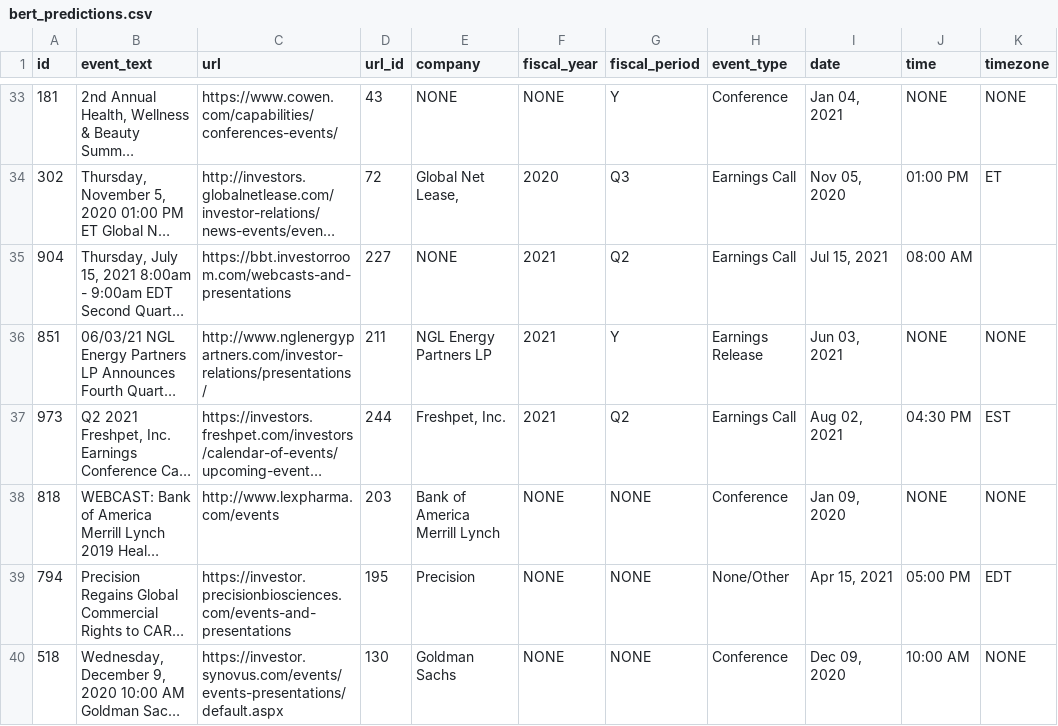
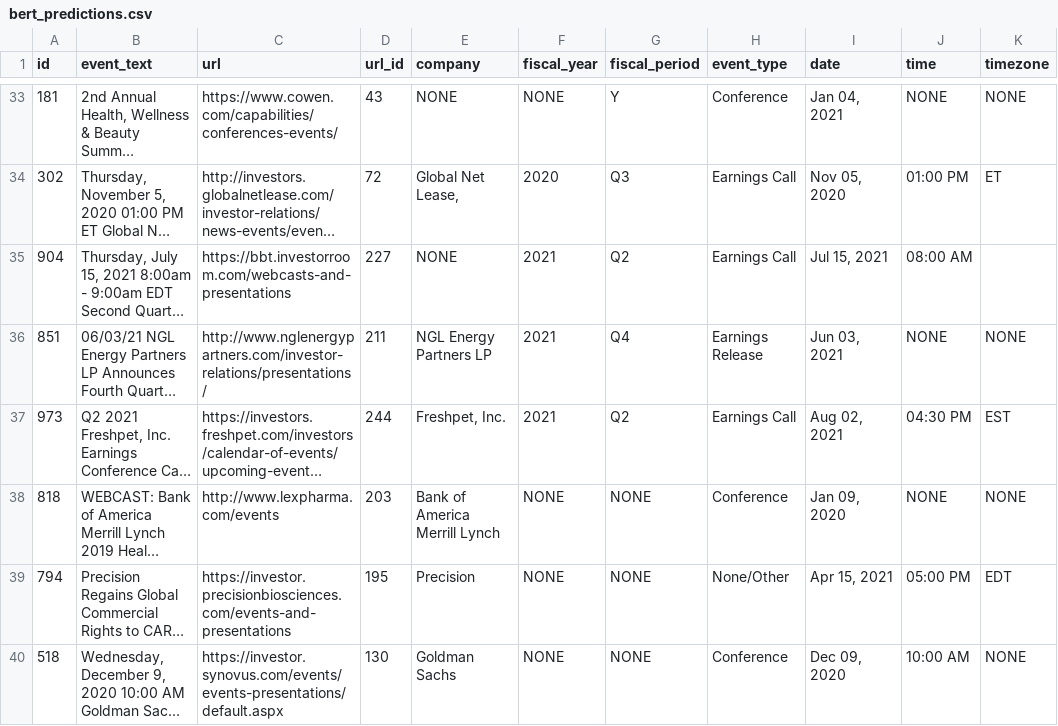
Before and after one commit to lwu35/CorporateEventNER, a CSV file: merged/bert_predictions.csv, drawn as a sheet; only a part is shown, gaps mark what is left out; long unchanged cells end in …; the diff covers the shown part only; the diff names each change by its address in the sheet, - before the commit and + after, or states it on an @@ line.

```diff
--- a/merged/bert_predictions.csv
+++ b/merged/bert_predictions.csv
-G36 (fiscal_period): Y
+G36 (fiscal_period): Q4
```
Also changed, not shown: 11 edited cells elsewhere in this file, merged/gpt_predictions.csv, merged/regex_predictions.csv, 8 other files.
